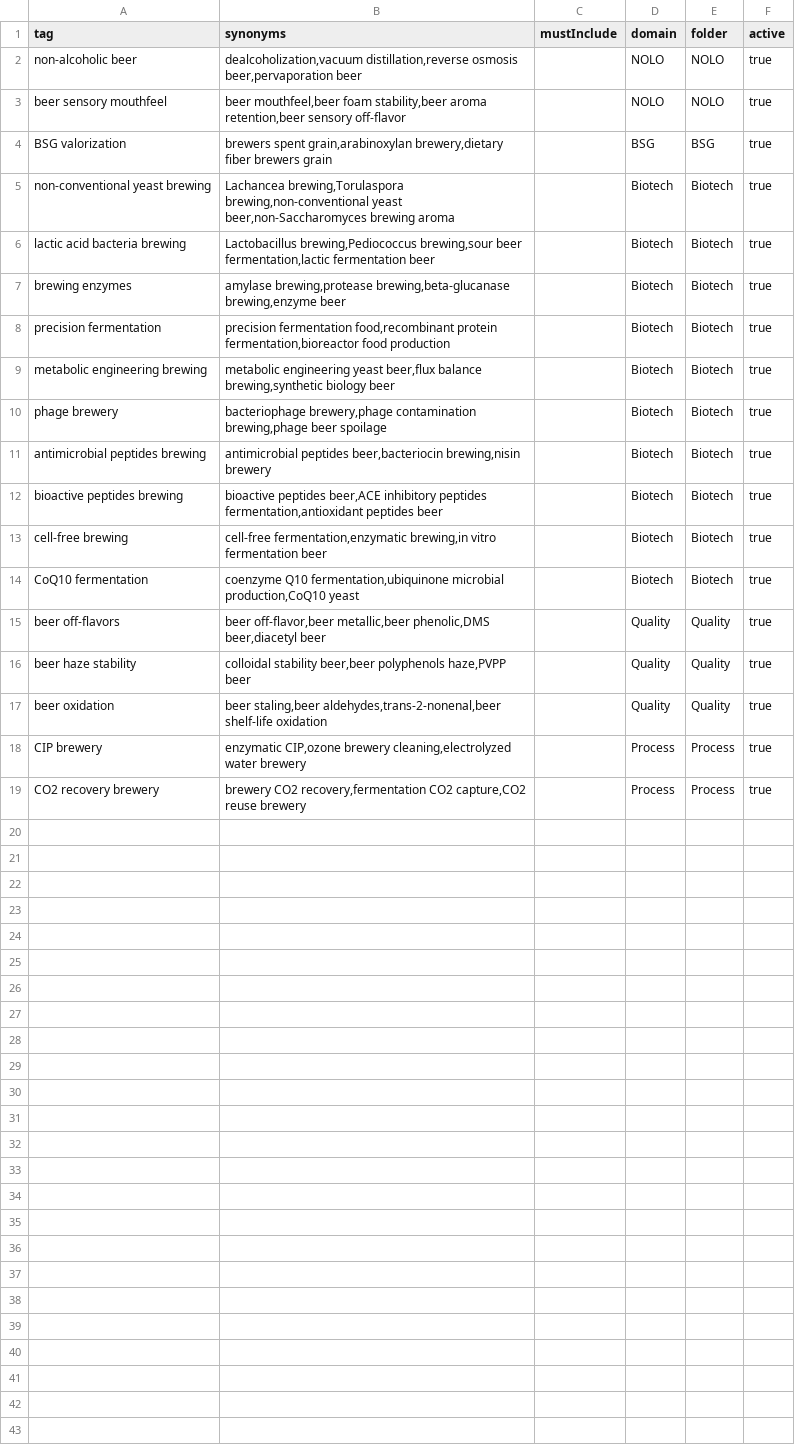
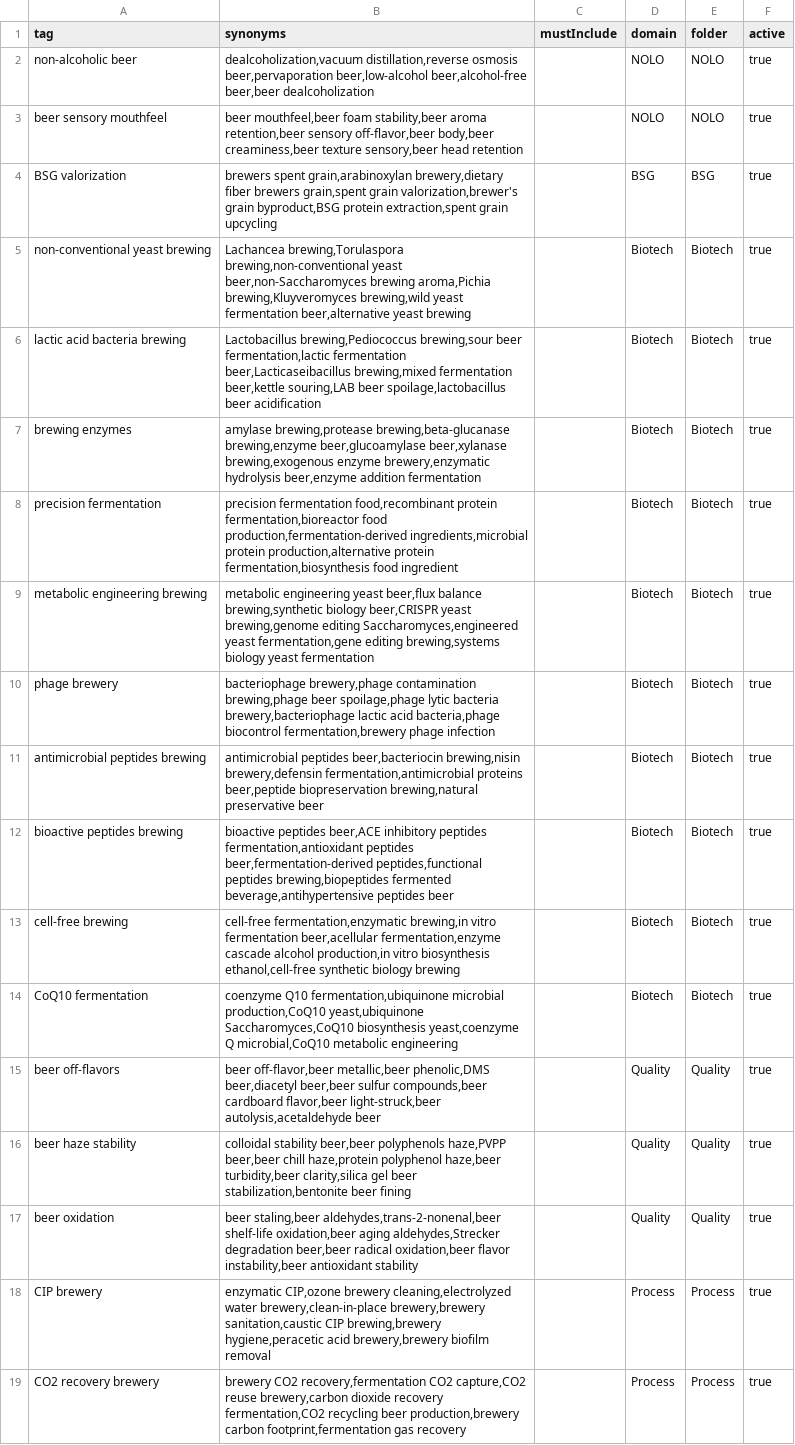
Before and after one commit to JavierAldea78/paper-monitor, a CSV file: watchtags.csv, drawn as a sheet; the diff names each change by its address in the sheet, - before the commit and + after, or states it on an @@ line.

```diff
--- a/watchtags.csv
+++ b/watchtags.csv
-B2 (synonyms): …osmosis beer,pervaporation beer
+B2 (synonyms): …osmosis beer,pervaporation beer,low-alcohol beer,alcohol-free beer,beer dealcoholization
-B3 (synonyms): …retention,beer sensory off-flavor
+B3 (synonyms): …retention,beer sensory off-flavor,beer body,beer creaminess,beer texture sensory,beer head retention
-B4 (synonyms): …fiber brewers grain
+B4 (synonyms): …fiber brewers grain,spent grain valorization,brewer's grain byproduct,BSG protein extraction,spent grain upcycling
-B5 (synonyms): …beer,non-Saccharomyces brewing aroma
+B5 (synonyms): …beer,non-Saccharomyces brewing aroma,Pichia brewing,Kluyveromyces brewing,wild yeast fermentation beer,alternative yeast brewing
-B6 (synonyms): …fermentation,lactic fermentation beer
+B6 (synonyms): …fermentation,lactic fermentation beer,Lacticaseibacillus brewing,mixed fermentation beer,kettle souring,LAB beer spoilage,lactobacillus beer acidification
-B7 (synonyms): …brewing,beta-glucanase brewing,enzyme beer
+B7 (synonyms): …brewing,beta-glucanase brewing,enzyme beer,glucoamylase beer,xylanase brewing,exogenous enzyme brewery,enzymatic hydrolysis beer,enzyme addition fermentation
-B8 (synonyms): …fermentation,bioreactor food production
+B8 (synonyms): …fermentation,bioreactor food production,fermentation-derived ingredients,microbial protein production,alternative protein fermentation,biosynthesis food ingredient
-B9 (synonyms): …brewing,synthetic biology beer
+B9 (synonyms): …brewing,synthetic biology beer,CRISPR yeast brewing,genome editing Saccharomyces,engineered yeast fermentation,gene editing brewing,systems biology yeast fermentation
-B10 (synonyms): …brewing,phage beer spoilage
+B10 (synonyms): …brewing,phage beer spoilage,phage lytic bacteria brewery,bacteriophage lactic acid bacteria,phage biocontrol fermentation,brewery phage infection
-B11 (synonyms): …beer,bacteriocin brewing,nisin brewery
+B11 (synonyms): …beer,bacteriocin brewing,nisin brewery,defensin fermentation,antimicrobial proteins beer,peptide biopreservation brewing,natural preservative beer
-B12 (synonyms): …fermentation,antioxidant peptides beer
+B12 (synonyms): …fermentation,antioxidant peptides beer,fermentation-derived peptides,functional peptides brewing,biopeptides fermented beverage,antihypertensive peptides beer
-B13 (synonyms): …vitro fermentation beer
+B13 (synonyms): …vitro fermentation beer,acellular fermentation,enzyme cascade alcohol production,in vitro biosynthesis ethanol,cell-free synthetic biology brewing
-B14 (synonyms): …microbial production,CoQ10 yeast
+B14 (synonyms): …microbial production,CoQ10 yeast,ubiquinone Saccharomyces,CoQ10 biosynthesis yeast,coenzyme Q microbial,CoQ10 metabolic engineering
-B15 (synonyms): …phenolic,DMS beer,diacetyl beer
+B15 (synonyms): …phenolic,DMS beer,diacetyl beer,beer sulfur compounds,beer cardboard flavor,beer light-struck,beer autolysis,acetaldehyde beer
-B16 (synonyms): …polyphenols haze,PVPP beer
+B16 (synonyms): …polyphenols haze,PVPP beer,beer chill haze,protein polyphenol haze,beer turbidity,beer clarity,silica gel beer stabilization,bentonite beer fining
-B17 (synonyms): …aldehydes,trans-2-nonenal,beer shelf-life oxidation
+B17 (synonyms): …aldehydes,trans-2-nonenal,beer shelf-life oxidation,beer aging aldehydes,Strecker degradation beer,beer radical oxidation,beer flavor instability,beer antioxidant stability
-B18 (synonyms): …cleaning,electrolyzed water brewery
+B18 (synonyms): …cleaning,electrolyzed water brewery,clean-in-place brewery,brewery sanitation,caustic CIP brewing,brewery hygiene,peracetic acid brewery,brewery biofilm removal
-B19 (synonyms): …capture,CO2 reuse brewery
+B19 (synonyms): …capture,CO2 reuse brewery,carbon dioxide recovery fermentation,CO2 recycling beer production,brewery carbon footprint,fermentation gas recovery
```
